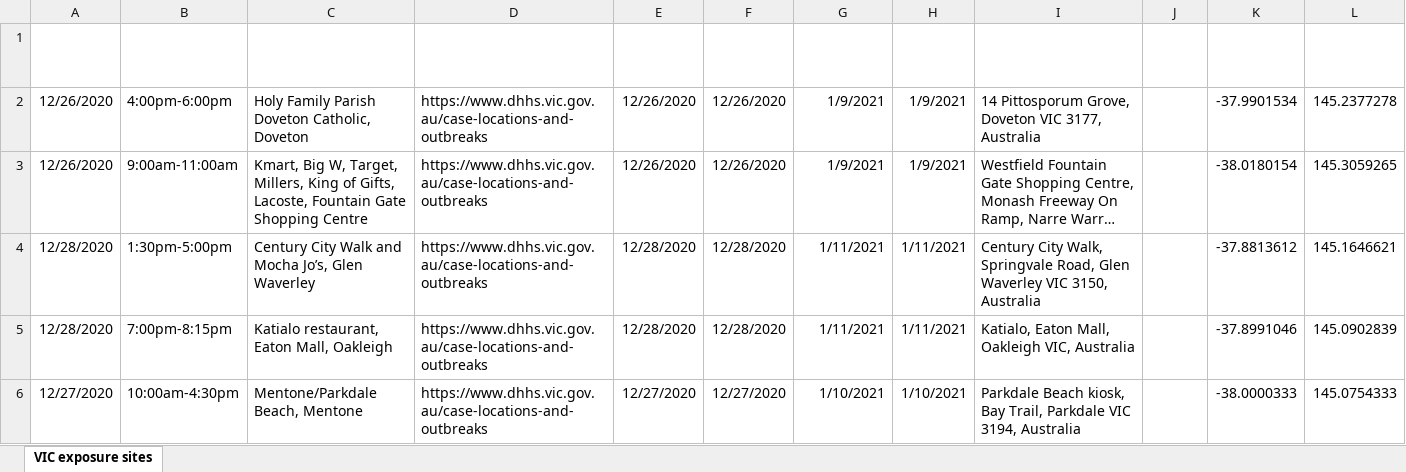
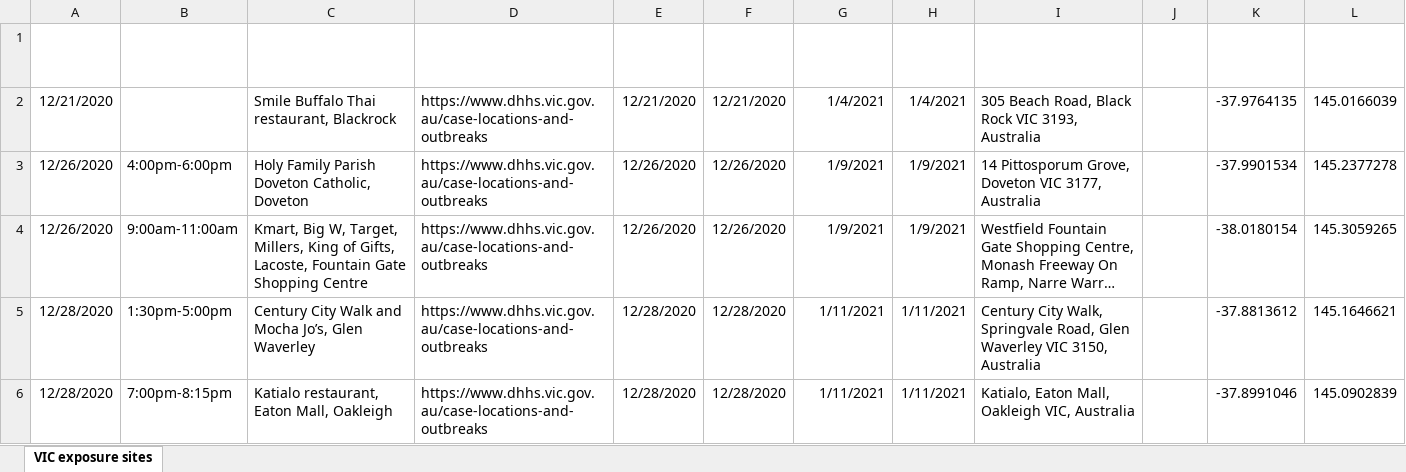
Before and after one commit to Mike-Honey/covid-19-vic-au, an Excel workbook: Coronavirus COVID-19 - VIC AU Exposure sites.xlsx, sheet VIC exposure sites, drawn as a sheet; only a part is shown; the shorter side is filled out with more unchanged rows; long unchanged cells end in …; values as stored, in another font and other column widths than the file's, no borders; table styles not drawn; the diff names each change by its address in the sheet, - before the commit and + after, or states it on an @@ line.

```diff
--- a/Coronavirus COVID-19 - VIC AU Exposure sites.xlsx (sheet VIC exposure sites)
+++ b/Coronavirus COVID-19 - VIC AU Exposure sites.xlsx (sheet VIC exposure sites)
+row 2: 12/21/2020 |  | Smile Buffalo Thai restaurant, Blackrock | https://www.dhhs.vic.gov.au/case-locations-and-outbreaks | 12/21/2020 | 12/21/2020 | 1/4/2021 | 1/4/2021 | 305 Beach Road, Black Rock VIC 3193, Australia |  | -37.9764135 | 145.0166039
```
Also changed, not shown: Coronavirus COVID-19 - VIC AU Exposure sites LGA.xlsx, Coronavirus COVID-19 - VIC AU Mystery Cases.xlsx, 2 other files.
